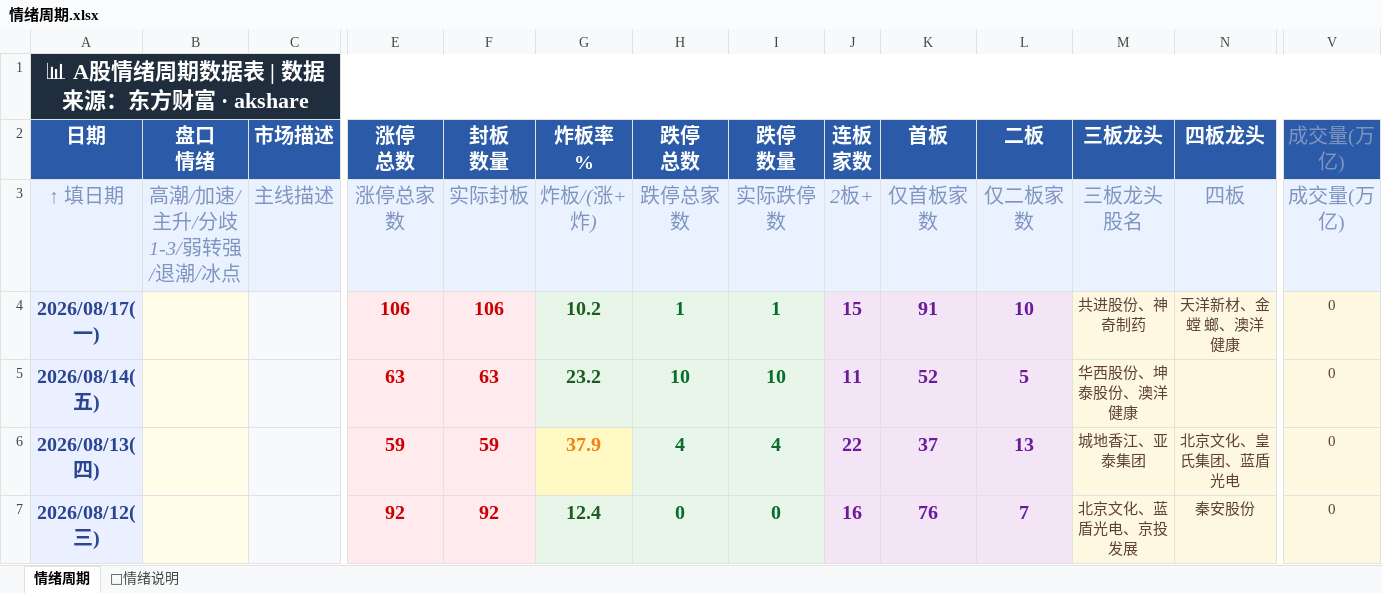
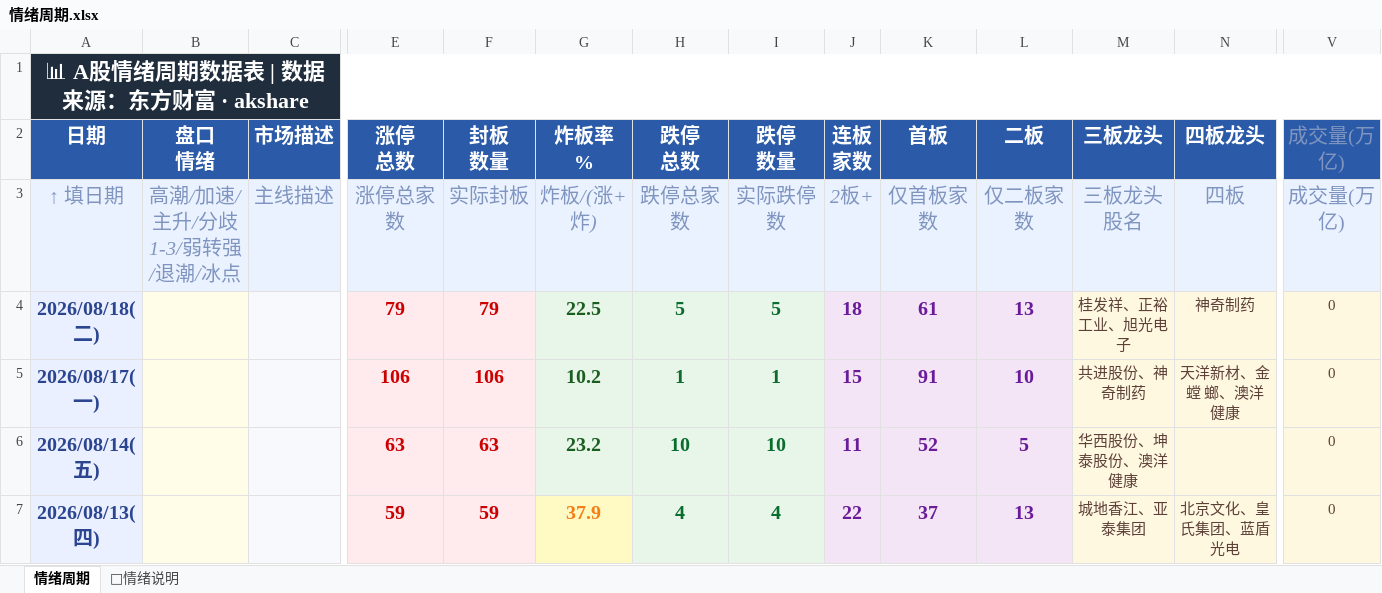
Before and after one commit to Buer97/KHOENIX, an Excel workbook: 情绪周期.xlsx, sheet 情绪周期, drawn as a sheet; only a part is shown, gaps mark what is left out; the shorter side is filled out with more unchanged rows; values as stored, in another font and other column widths than the file's, no borders; rows hold the shown columns only; the diff names each change by its address in the sheet, - before the commit and + after, or states it on an @@ line.

```diff
--- a/情绪周期.xlsx (sheet 情绪周期)
+++ b/情绪周期.xlsx (sheet 情绪周期)
+row 4: 2026/08/18(二) |  |  | 79 | 79 | 22.5 | 5 | 5 | 18 | 61 | 13 | 桂发祥、正裕工业、旭光电子 | 神奇制药 | 0
```
